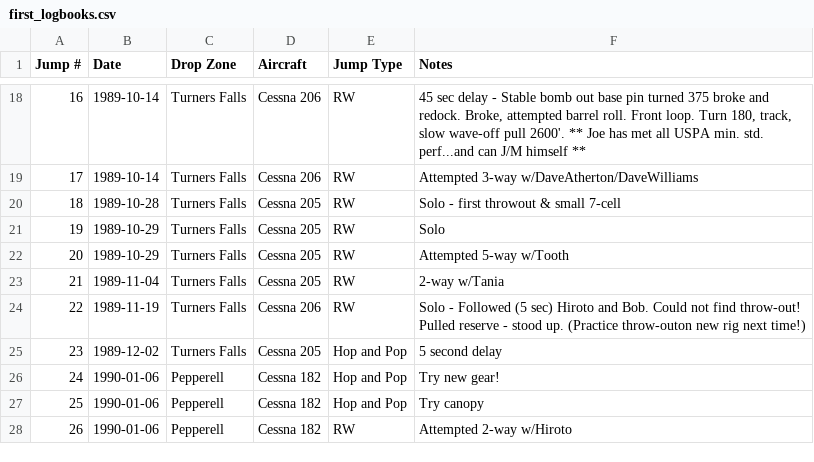
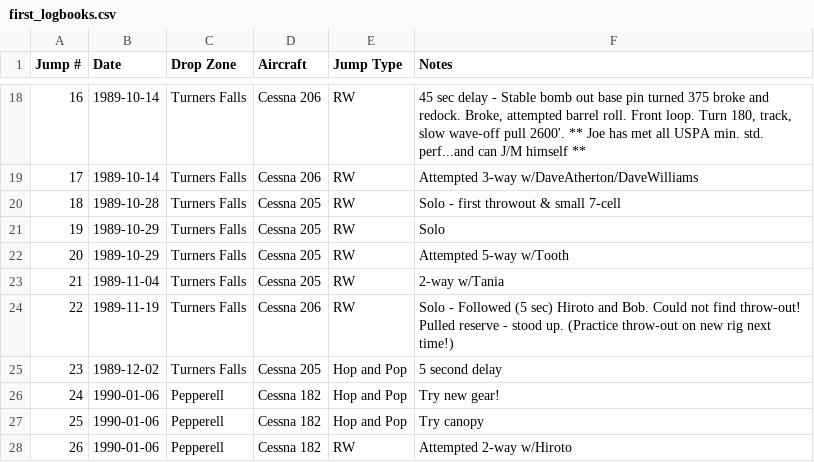
Before and after one commit to wildlava/skydive-logbook, a CSV file: first_logbooks.csv, drawn as a sheet; only a part is shown, gaps mark what is left out.

Commit message:
Fix typo in log entry

```diff
--- a/first_logbooks.csv
+++ b/first_logbooks.csv
@@ -23,3 +23,3 @@ Jump #,Date,Drop Zone,Aircraft,Jump Type,Notes
 21,1989-11-04,Turners Falls,Cessna 205,RW,2-way w/Tania
-22,1989-11-19,Turners Falls,Cessna 206,RW,Solo - Followed (5 sec) Hiroto and Bob. Could not find throw-out! Pulled reserve - stood up. (Practice throw-outon new rig next time!)
+22,1989-11-19,Turners Falls,Cessna 206,RW,Solo - Followed (5 sec) Hiroto and Bob. Could not find throw-out! Pulled reserve - stood up. (Practice throw-out on new rig next time!)
 23,1989-12-02,Turners Falls,Cessna 205,Hop and Pop,5 second delay
```
